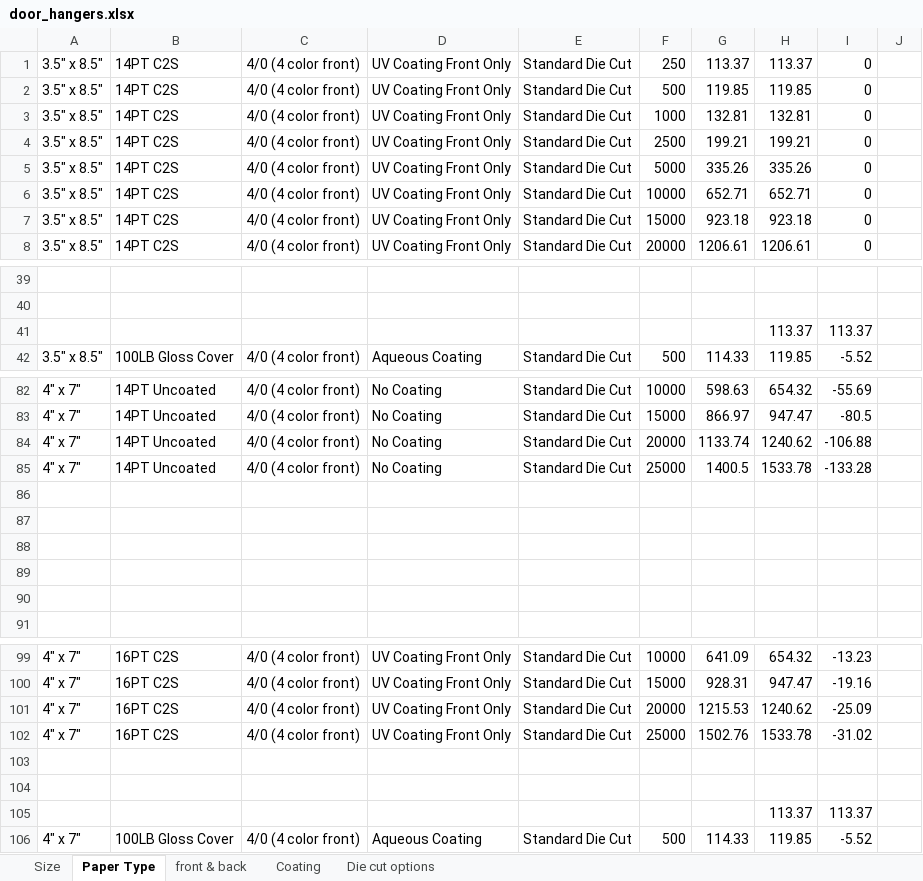
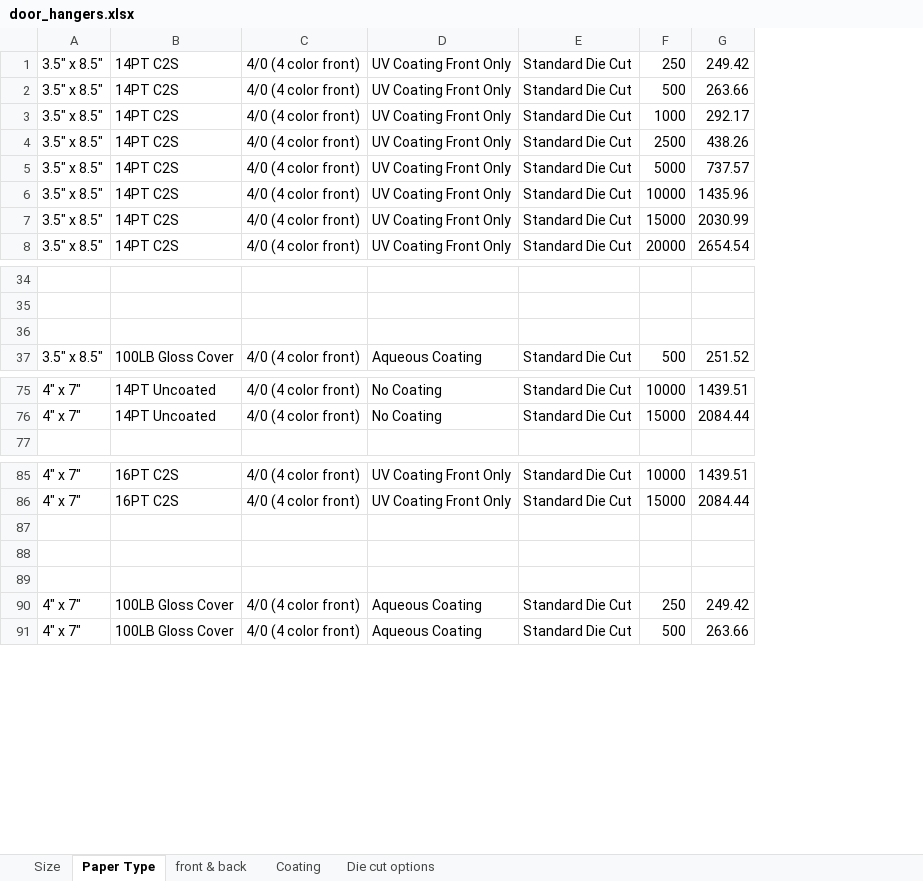
Before and after one commit to eeem77/playwright-node-app, an Excel workbook: door_hangers/door_hangers.xlsx, sheet Paper Type, drawn as a sheet; only a part is shown, gaps mark what is left out; values as stored, in another font and other column widths than the file's, no borders; removed rows and columns are numbered as before the commit, all else as after; the diff covers the shown part only; the diff names each change by its address in the sheet, - before the commit and + after, or states it on an @@ line.

```diff
--- a/door_hangers/door_hangers.xlsx (sheet Paper Type)
+++ b/door_hangers/door_hangers.xlsx (sheet Paper Type)
-column G, rows 1-8: 113.37 | 119.85 | 132.81 | 199.21 | 335.26 | 652.71 | 923.18 | 1206.61; row 42: 114.33; rows 82-83: 598.63 | 866.97; rows 99-100: 641.09 | 928.31; row 106: 114.33
-column H, rows 1-8: 113.37 | 119.85 | 132.81 | 199.21 | 335.26 | 652.71 | 923.18 | 1206.61; rows 41-42: 113.37 | 119.85; rows 82-83: 654.32 | 947.47; rows 99-100: 654.32 | 947.47; rows 105-106: 113.37 | 119.85
-column I, rows 1-8: all 0; rows 41-42: 113.37 | -5.52; rows 82-83: -55.69 | -80.5; rows 99-100: -13.23 | -19.16; rows 105-106: 113.37 | -5.52
-column J, empty
+column G, rows 1-8: 249.42 | 263.66 | 292.17 | 438.26 | 737.57 | 1435.96 | 2030.99 | 2654.54; row 37: 251.52; rows 75-76: 1439.51 | 2084.44; rows 85-86: 1439.51 | 2084.44; row 91: 263.66
-row 36:  |  |  |  |  |  |  | 113.37 | 113.37
+row 36: (empty)
-row 84: 4" x 7" | 14PT Uncoated | 4/0 (4 color front) | No Coating | Standard Die Cut | 20000 | 1133.74 | 1240.62 | -106.88
-row 85: 4" x 7" | 14PT Uncoated | 4/0 (4 color front) | No Coating | Standard Die Cut | 25000 | 1400.5 | 1533.78 | -133.28
-row 86: (empty)
-row 87: (empty)
-row 88: (empty)
-row 89: (empty)
-row 90: (empty)
-row 101: 4" x 7" | 16PT C2S | 4/0 (4 color front) | UV Coating Front Only | Standard Die Cut | 20000 | 1215.53 | 1240.62 | -25.09
-row 102: 4" x 7" | 16PT C2S | 4/0 (4 color front) | UV Coating Front Only | Standard Die Cut | 25000 | 1502.76 | 1533.78 | -31.02
-row 89:  |  |  |  |  |  |  | 113.37 | 113.37
+row 89: (empty)
+row 90: 4" x 7" | 100LB Gloss Cover | 4/0 (4 color front) | Aqueous Coating | Standard Die Cut | 250 | 249.42
```
Also changed, not shown: 125 removed rows elsewhere in this sheet, sheet Size, 3 other files.
